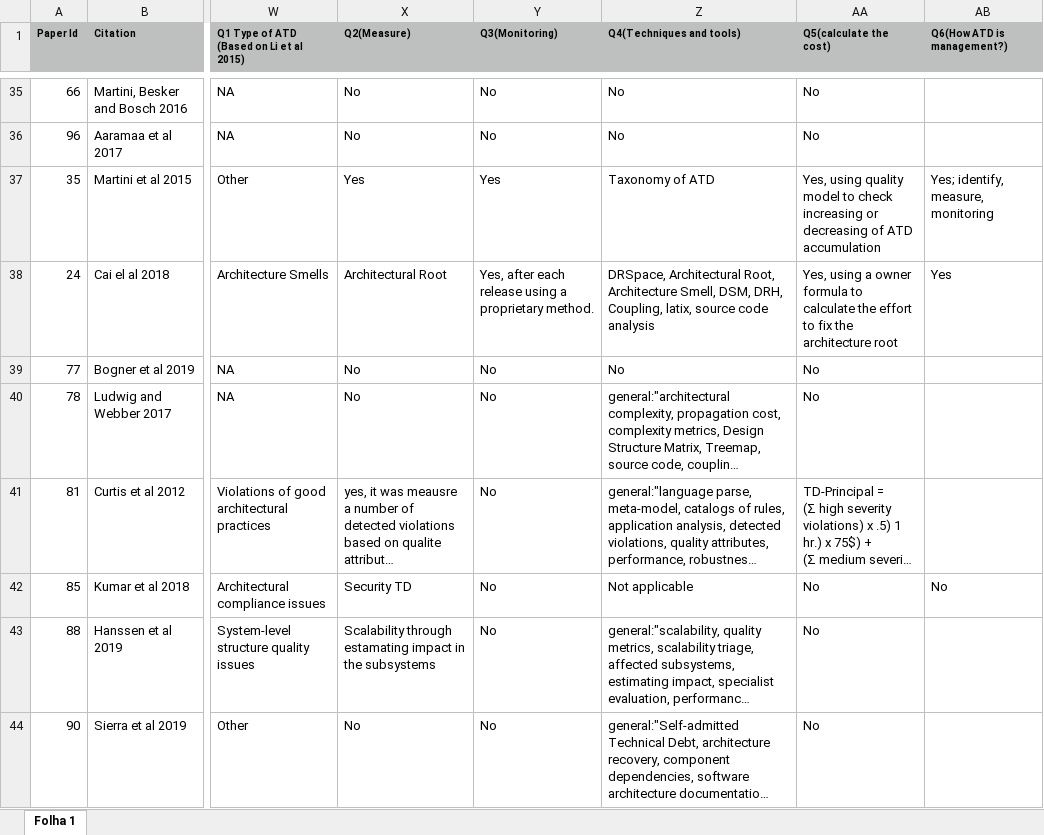
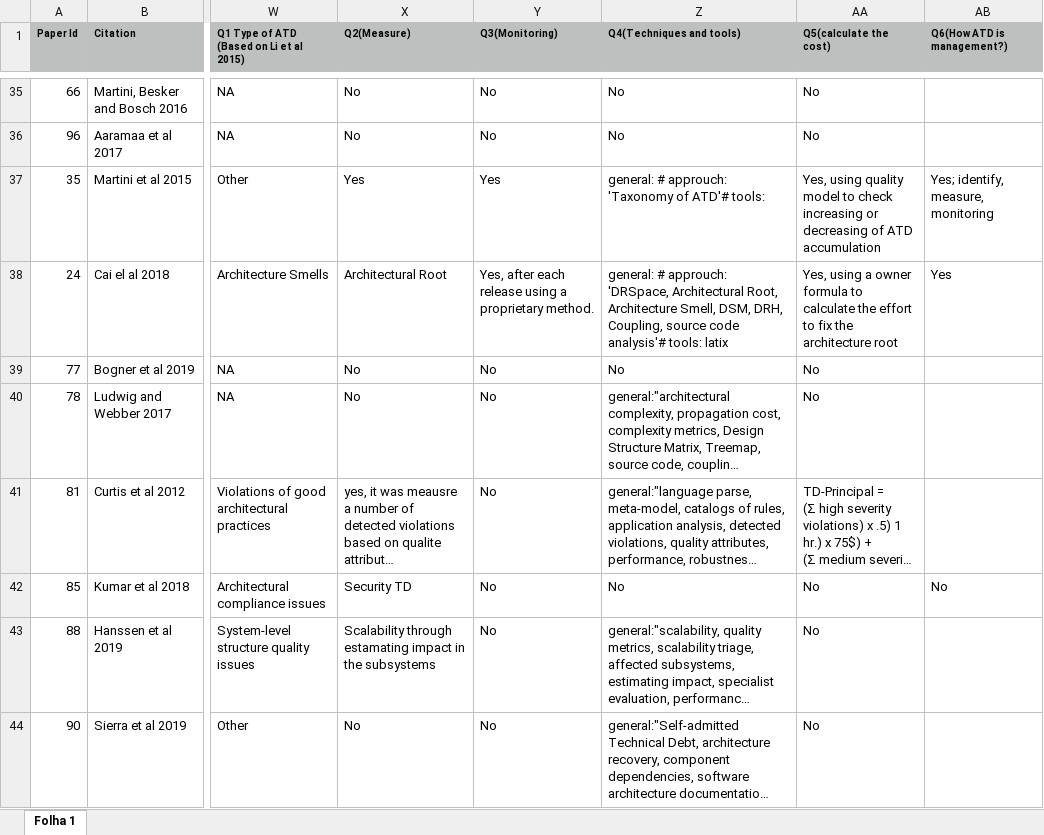
Before and after one commit to Technical-Debt-Large-Scale/sms, an Excel workbook: dataset/Extraction_form_basic.xlsx, sheet Folha 1, drawn as a sheet; only a part is shown, gaps mark what is left out; long unchanged cells end in …; values as stored, in another font and other column widths than the file's, no borders; the diff covers the shown part only; the diff names each change by its address in the sheet, - before the commit and + after, or states it on an @@ line.

Commit message:
Updating scripts to get tools and methods from dataset

```diff
--- a/dataset/Extraction_form_basic.xlsx (sheet Folha 1)
+++ b/dataset/Extraction_form_basic.xlsx (sheet Folha 1)
-Z37 (Q4(Techniques and tools)): Taxonomy of ATD
+Z37 (Q4(Techniques and tools)): general: # approuch: 'Taxonomy of ATD'# tools:
-Z38 (Q4(Techniques and tools)): DRSpace, Architectural Root, Architecture Smell, DSM, DRH, Coupling, latix, source code analysis
+Z38 (Q4(Techniques and tools)): general: # approuch: 'DRSpace, Architectural Root, Architecture Smell, DSM, DRH, Coupling, source code analysis'# tools: latix
-Z42 (Q4(Techniques and tools)): Not applicable
+Z42 (Q4(Techniques and tools)): No
```
Also changed, not shown: 5 edited cells elsewhere in this sheet, 8 other files.
